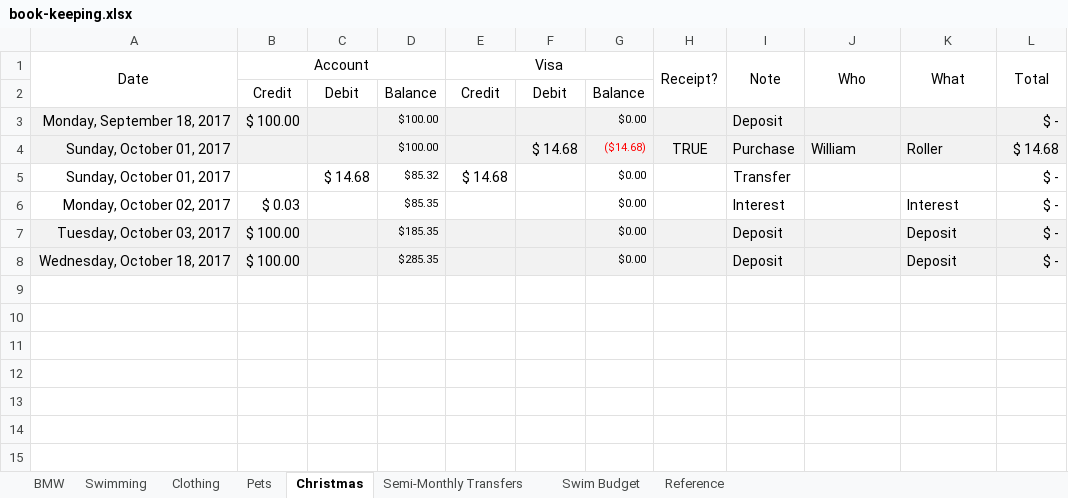
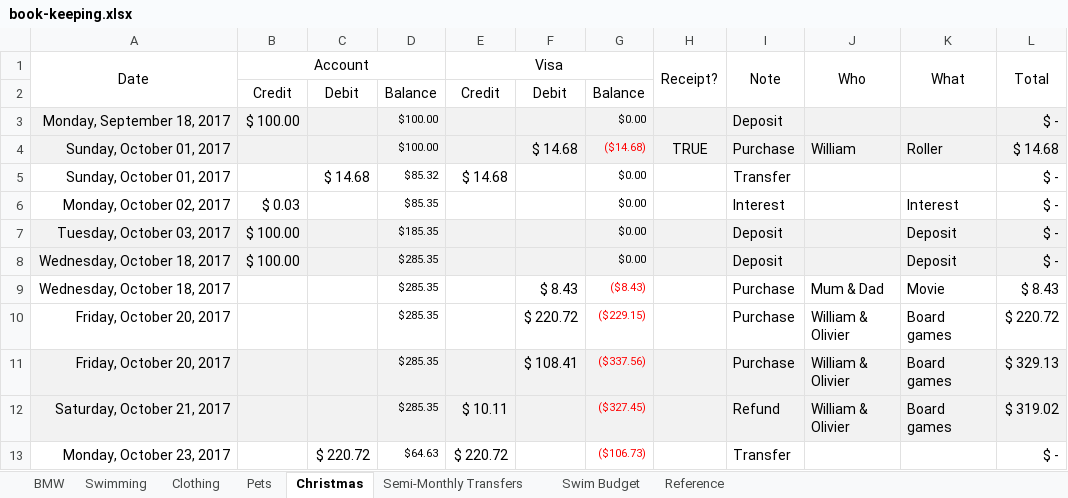
Before and after one commit to Subject2Risk/book-keeping, an Excel workbook: book-keeping.xlsx, sheet Christmas, drawn as a sheet; values as stored, in another font and other column widths than the file's, no borders; the diff names each change by its address in the sheet, - before the commit and + after, or states it on an @@ line.

Commit message:
Christmas purchases updates.

```diff
--- a/book-keeping.xlsx (sheet Christmas)
+++ b/book-keeping.xlsx (sheet Christmas)
+row 9: Wednesday, October 18, 2017 |  |  | $285.35 |  | $ 8.43 | ($8.43) |  | Purchase | Mum & Dad | Movie | $ 8.43
+row 10: Friday, October 20, 2017 |  |  | $285.35 |  | $ 220.72 | ($229.15) |  | Purchase | William & Olivier | Board games | $ 220.72
+row 11: Friday, October 20, 2017 |  |  | $285.35 |  | $ 108.41 | ($337.56) |  | Purchase | William & Olivier | Board games | $ 329.13
+row 12: Saturday, October 21, 2017 |  |  | $285.35 | $ 10.11 |  | ($327.45) |  | Refund | William & Olivier | Board games | $ 319.02
+row 13: Monday, October 23, 2017 |  | $ 220.72 | $64.63 | $ 220.72 |  | ($106.73) |  | Transfer |  |  | $ -
```
Also changed, not shown: sheet BMW, sheet Reference, sheet Swimming, formulas that keep their value, charts or pictures.
